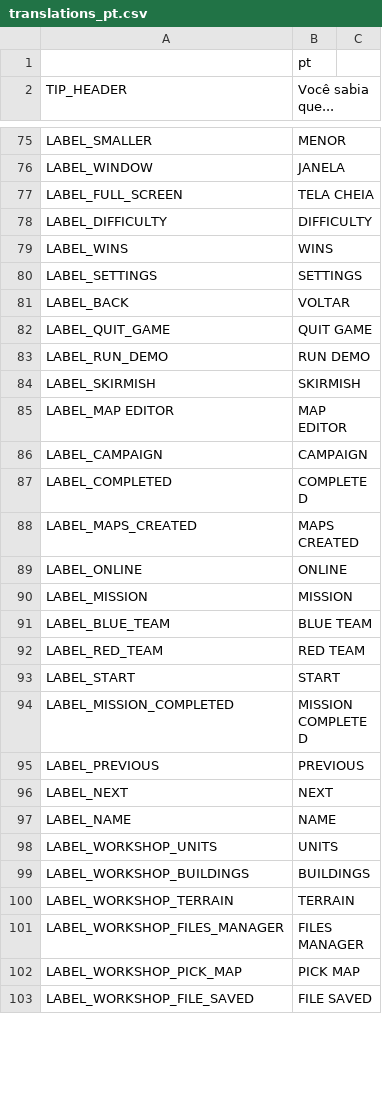
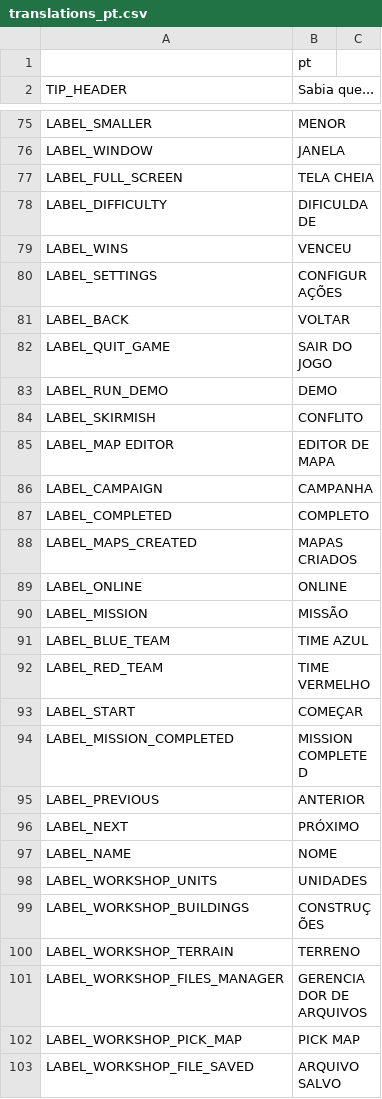
Before and after one commit to w84death/Tanks-of-Freedom, a CSV file: translations/translations_pt.csv, drawn as a sheet; only a part is shown, gaps mark what is left out; the diff covers the shown part only.

```diff
--- a/translations/translations_pt.csv
+++ b/translations/translations_pt.csv
@@ -1,2 +1,2 @@
 ,pt
-TIP_HEADER,"Você sabia que..."
+TIP_HEADER,"Sabia que..."
@@ -77,27 +77,27 @@ LABEL_WINDOW,JANELA
 LABEL_FULL_SCREEN,TELA CHEIA
-LABEL_DIFFICULTY,DIFFICULTY
-LABEL_WINS,WINS
-LABEL_SETTINGS,SETTINGS
+LABEL_DIFFICULTY,DIFICULDADE
+LABEL_WINS,VENCEU
+LABEL_SETTINGS,CONFIGURAÇÕES
 LABEL_BACK,VOLTAR
-LABEL_QUIT_GAME,QUIT GAME
-LABEL_RUN_DEMO,RUN DEMO
-LABEL_SKIRMISH,SKIRMISH
-LABEL_MAP EDITOR,MAP EDITOR
-LABEL_CAMPAIGN,CAMPAIGN
-LABEL_COMPLETED,COMPLETED
-LABEL_MAPS_CREATED,MAPS CREATED
+LABEL_QUIT_GAME,SAIR DO JOGO
+LABEL_RUN_DEMO,DEMO
+LABEL_SKIRMISH,CONFLITO
+LABEL_MAP EDITOR,EDITOR DE MAPA
+LABEL_CAMPAIGN,CAMPANHA
+LABEL_COMPLETED,COMPLETO
+LABEL_MAPS_CREATED,MAPAS CRIADOS
 LABEL_ONLINE,ONLINE
-LABEL_MISSION,MISSION
-LABEL_BLUE_TEAM,BLUE TEAM
-LABEL_RED_TEAM,RED TEAM
-LABEL_START,START
+LABEL_MISSION,MISSÃO
+LABEL_BLUE_TEAM,TIME AZUL
+LABEL_RED_TEAM,TIME VERMELHO
+LABEL_START,COMEÇAR
 LABEL_MISSION_COMPLETED,MISSION COMPLETED
-LABEL_PREVIOUS,PREVIOUS
-LABEL_NEXT,NEXT
-LABEL_NAME,NAME
-LABEL_WORKSHOP_UNITS,UNITS
-LABEL_WORKSHOP_BUILDINGS,BUILDINGS
-LABEL_WORKSHOP_TERRAIN,TERRAIN
-LABEL_WORKSHOP_FILES_MANAGER,FILES MANAGER
+LABEL_PREVIOUS,ANTERIOR
+LABEL_NEXT,PRÓXIMO
+LABEL_NAME,NOME
+LABEL_WORKSHOP_UNITS,UNIDADES
+LABEL_WORKSHOP_BUILDINGS,CONSTRUÇÕES
+LABEL_WORKSHOP_TERRAIN,TERRENO
+LABEL_WORKSHOP_FILES_MANAGER,GERENCIADOR DE ARQUIVOS
 LABEL_WORKSHOP_PICK_MAP,PICK MAP
-LABEL_WORKSHOP_FILE_SAVED,FILE SAVED
+LABEL_WORKSHOP_FILE_SAVED,ARQUIVO SALVO
```
Also changed, not shown: 105 edited cells elsewhere in this file, 4 other files.
